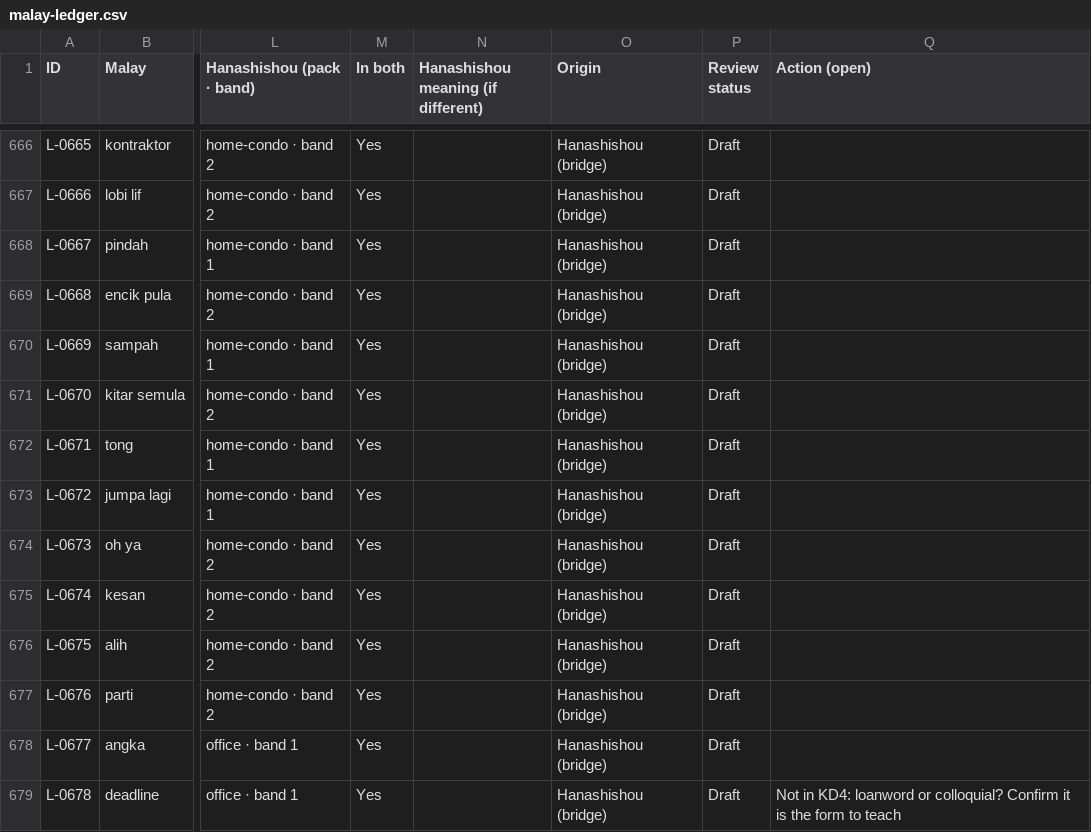
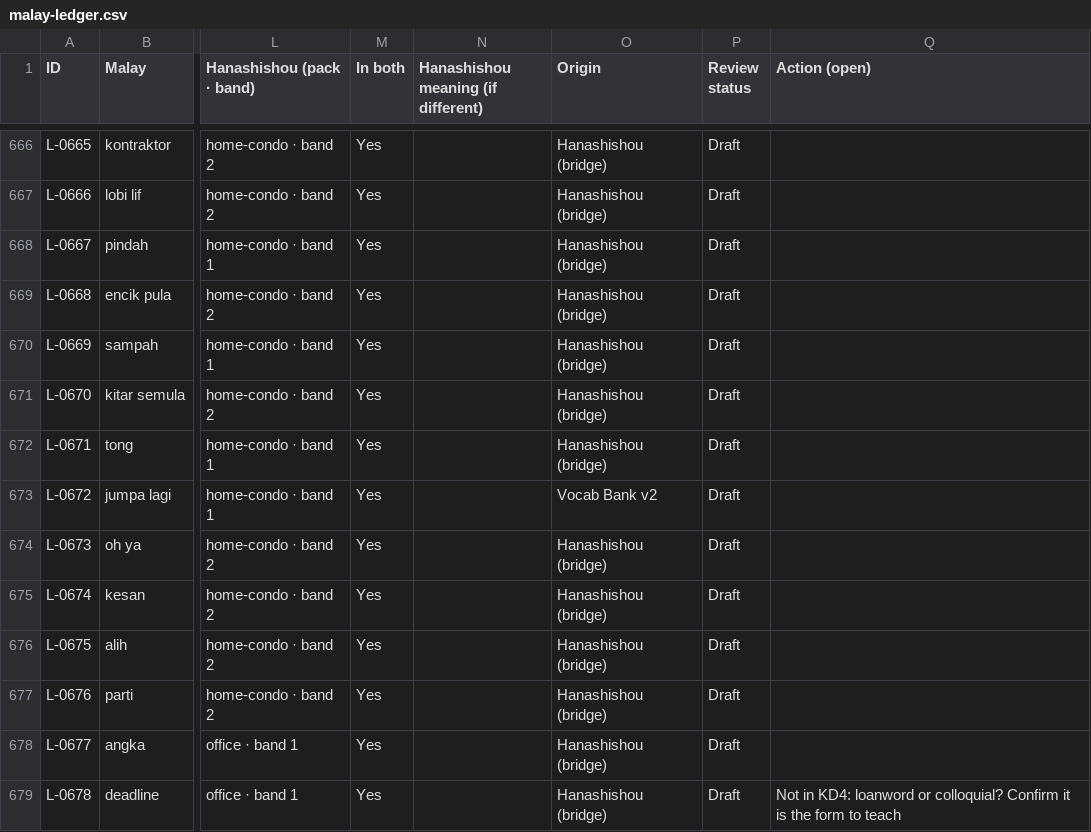
Before and after one commit to Nagatake-vonHatsune/katakata, a CSV file: content/ledger/malay-ledger.csv, drawn as a sheet; only a part is shown, gaps mark what is left out; the diff names each change by its address in the sheet, - before the commit and + after, or states it on an @@ line.

```diff
--- a/content/ledger/malay-ledger.csv
+++ b/content/ledger/malay-ledger.csv
-O673 (Origin): Hanashishou (bridge)
+O673 (Origin): Vocab Bank v2
```
Also changed, not shown: 1 other file.
